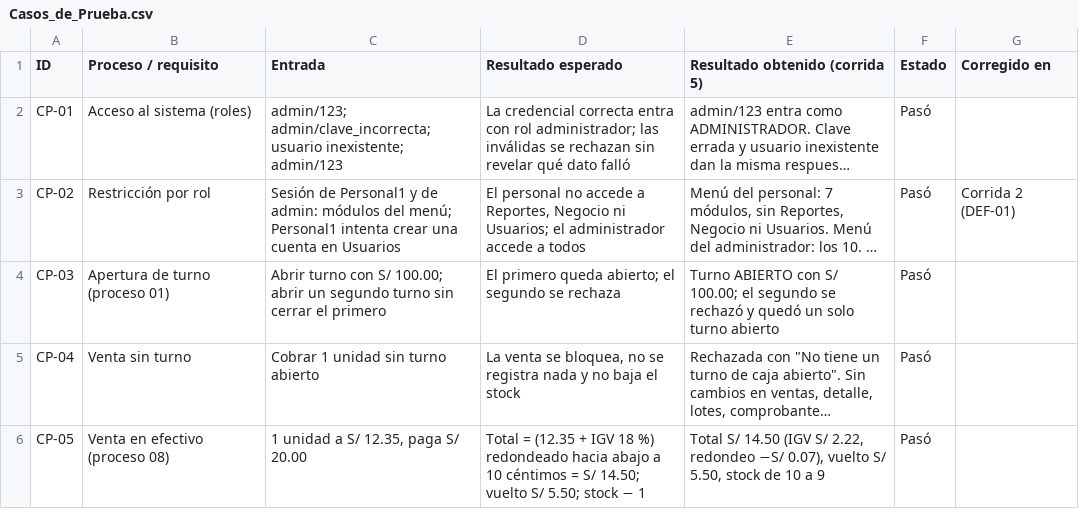
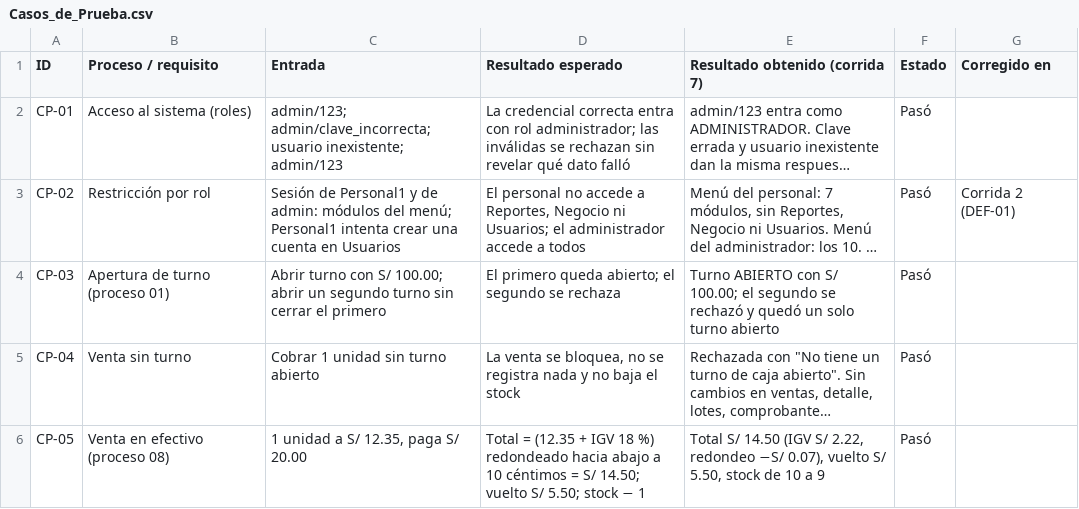
Before and after one commit to Claudio-codex/Software_Seipo, a CSV file: docs/pruebas/Casos_de_Prueba.csv, drawn as a sheet; only a part is shown; long unchanged cells end in …; the diff names each change by its address in the sheet, - before the commit and + after, or states it on an @@ line.

```diff
--- a/docs/pruebas/Casos_de_Prueba.csv
+++ b/docs/pruebas/Casos_de_Prueba.csv
-E1: Resultado obtenido (corrida 5)
+E1: Resultado obtenido (corrida 7)
```
Also changed, not shown: 13 other files.
